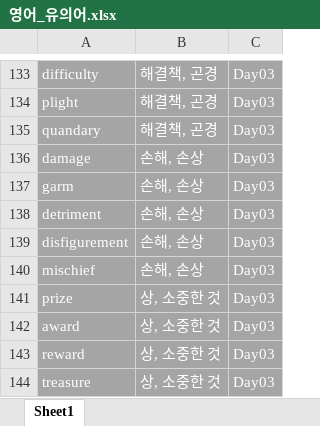
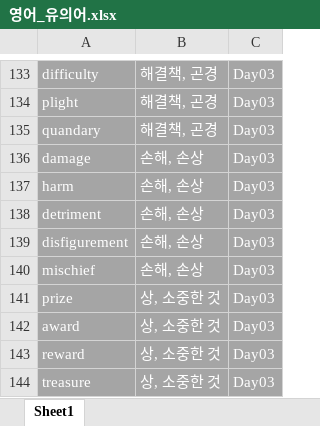
Before and after one commit to Choisignal/Private-Quizlet, an Excel workbook: 학습자료/단답형/영어_유의어.xlsx, sheet Sheet1, drawn as a sheet; only a part is shown, gaps mark what is left out; values as stored, in another font and other column widths than the file's, no borders; the diff names each change by its address in the sheet, - before the commit and + after, or states it on an @@ line.

```diff
--- a/학습자료/단답형/영어_유의어.xlsx (sheet Sheet1)
+++ b/학습자료/단답형/영어_유의어.xlsx (sheet Sheet1)
-A137: garm
+A137: harm
```
Also changed, not shown: 학습자료/단답형/객관식_영어_유의어.xlsx, 학습자료/단답형/객관식_영어_유의어_Day01.xlsx, 54 other files.
